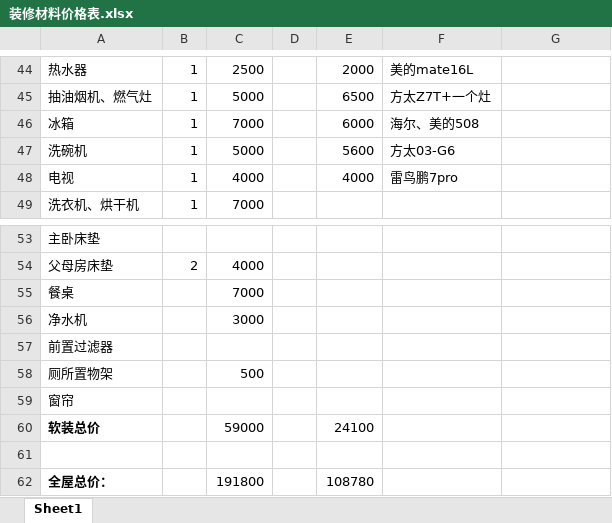
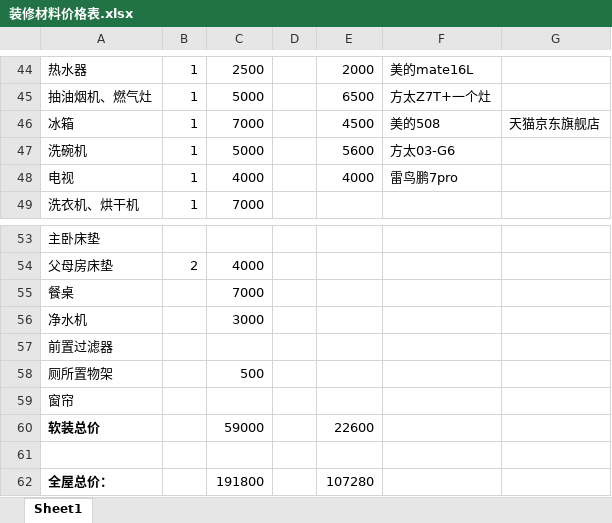
Before and after one commit to SouthWindYin/productivity-tools, an Excel workbook: 装修资料/装修材料价格表.xlsx, sheet Sheet1, drawn as a sheet; only a part is shown, gaps mark what is left out; values as stored, in another font and other column widths than the file's, no borders; the diff names each change by its address in the sheet, - before the commit and + after, or states it on an @@ line.

```diff
--- a/装修资料/装修材料价格表.xlsx (sheet Sheet1)
+++ b/装修资料/装修材料价格表.xlsx (sheet Sheet1)
-E46: 6000
+E46: 4500
-F46: 海尔、美的508
+F46: 美的508
-G46: (empty)
+G46: 天猫京东旗舰店
-E60: 24100
+E60: 22600
-E62: 108780
+E62: 107280
```
Also changed, not shown: 2 other files.
